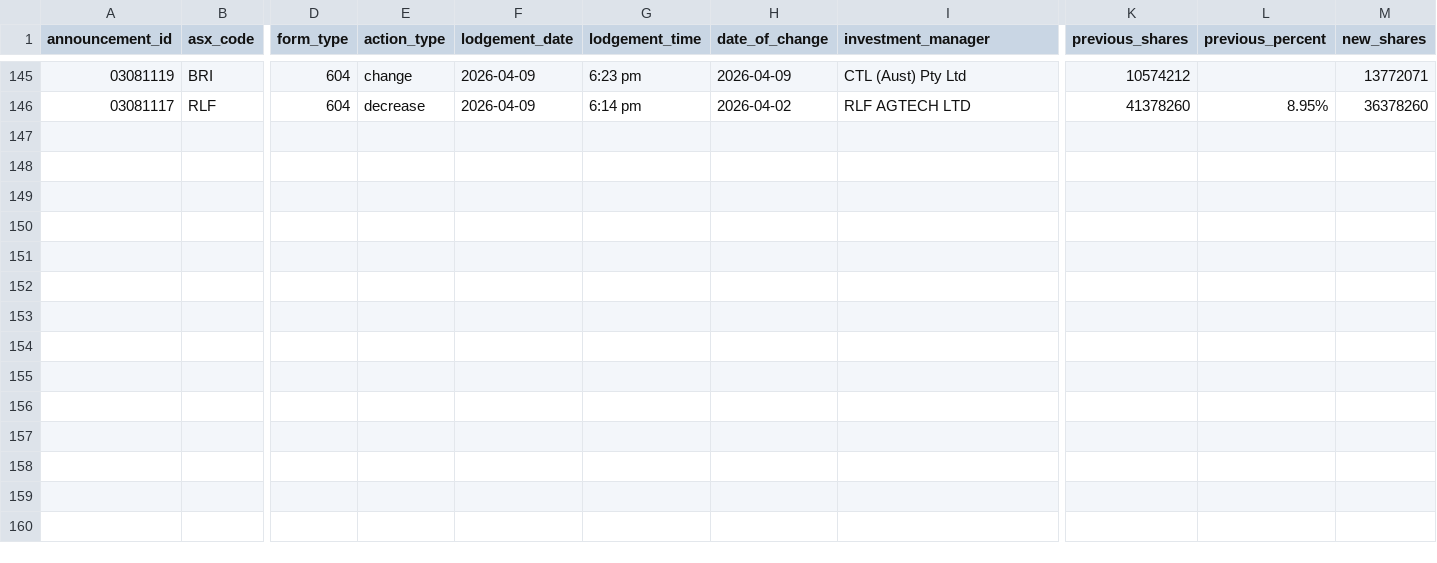
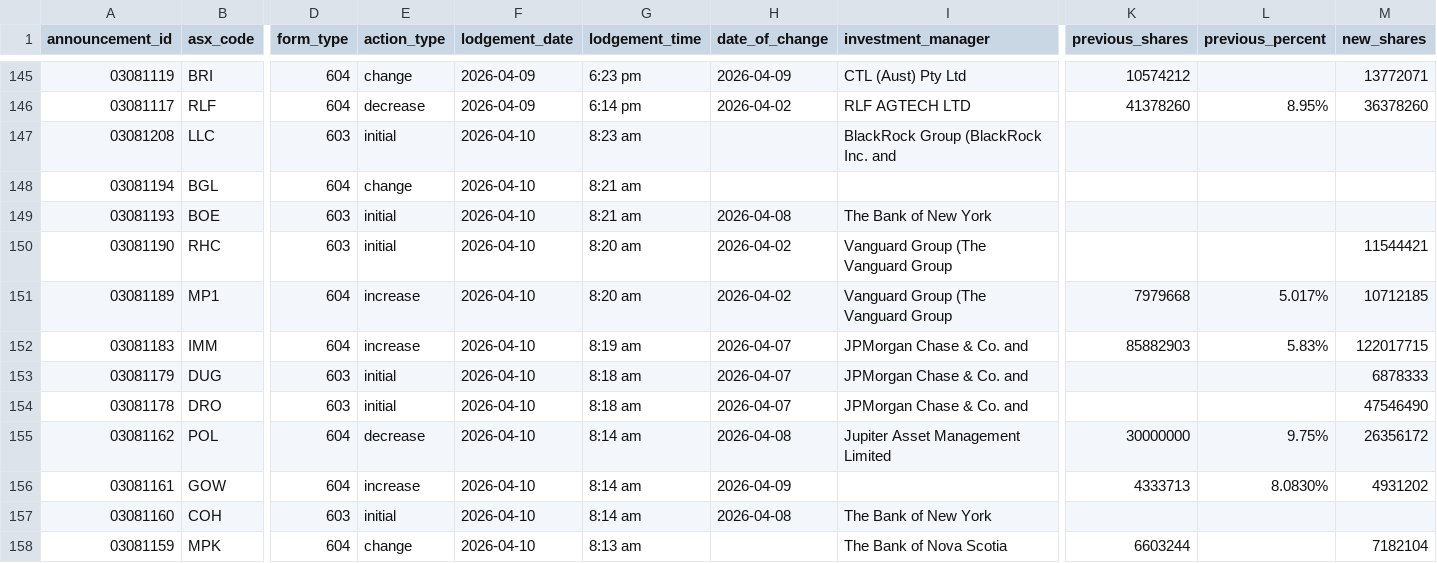
Before and after one commit to duriandaniel/substantials-vibe1, a CSV file: output.csv, drawn as a sheet; only a part is shown, gaps mark what is left out; rows hold the shown columns only; the diff names each change by its address in the sheet, - before the commit and + after, or states it on an @@ line.

```diff
--- a/output.csv
+++ b/output.csv
+row 147: 03081208 | LLC | 603 | initial | 2026-04-10 | 8:23 am |  | BlackRock Group (BlackRock Inc. and
+row 148: 03081194 | BGL | 604 | change | 2026-04-10 | 8:21 am
+row 149: 03081193 | BOE | 603 | initial | 2026-04-10 | 8:21 am | 2026-04-08 | The Bank of New York
+row 150: 03081190 | RHC | 603 | initial | 2026-04-10 | 8:20 am | 2026-04-02 | Vanguard Group (The Vanguard Group |  |  | 11544421
+row 151: 03081189 | MP1 | 604 | increase | 2026-04-10 | 8:20 am | 2026-04-02 | Vanguard Group (The Vanguard Group | 7979668 | 5.017% | 10712185
+row 152: 03081183 | IMM | 604 | increase | 2026-04-10 | 8:19 am | 2026-04-07 | JPMorgan Chase & Co. and | 85882903 | 5.83% | 122017715
+row 153: 03081179 | DUG | 603 | initial | 2026-04-10 | 8:18 am | 2026-04-07 | JPMorgan Chase & Co. and |  |  | 6878333
+row 154: 03081178 | DRO | 603 | initial | 2026-04-10 | 8:18 am | 2026-04-07 | JPMorgan Chase & Co. and |  |  | 47546490
+row 155: 03081162 | POL | 604 | decrease | 2026-04-10 | 8:14 am | 2026-04-08 | Jupiter Asset Management Limited | 30000000 | 9.75% | 26356172
+row 156: 03081161 | GOW | 604 | increase | 2026-04-10 | 8:14 am | 2026-04-09 |  | 4333713 | 8.0830% | 4931202
+row 157: 03081160 | COH | 603 | initial | 2026-04-10 | 8:14 am | 2026-04-08 | The Bank of New York
+row 158: 03081159 | MPK | 604 | change | 2026-04-10 | 8:13 am |  | The Bank of Nova Scotia | 6603244 |  | 7182104
```
Also changed, not shown: needs_review.csv, 1 other file.
